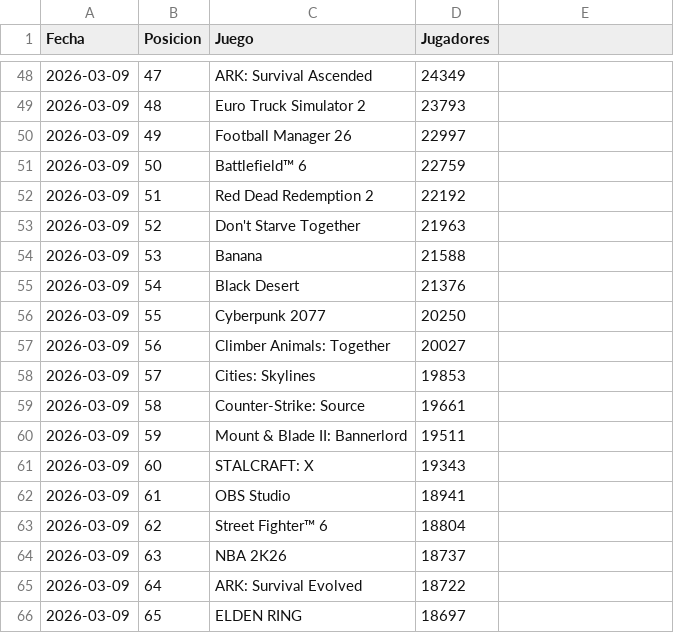
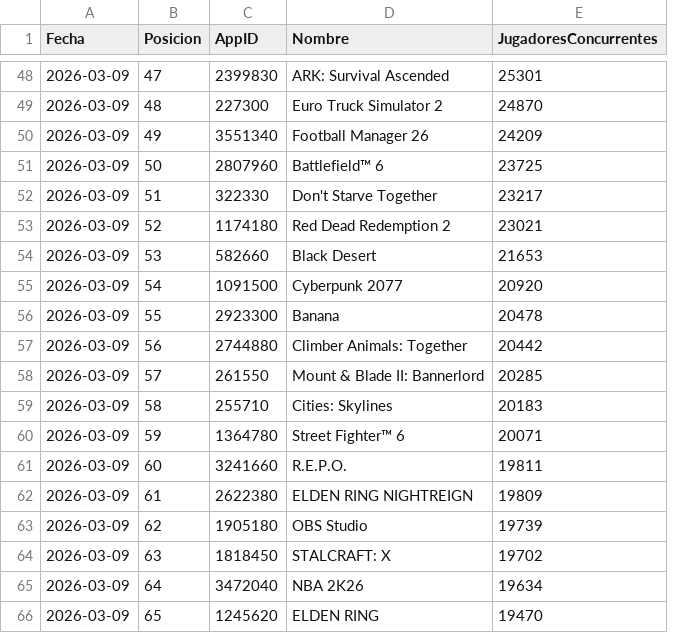
Before and after one commit to PabloOR58/spvj, a CSV file: listado_juegos.csv, drawn as a sheet; only a part is shown, gaps mark what is left out; removed rows and columns are numbered as before the commit, all else as after; the diff covers the shown part only; the diff names each change by its address in the sheet, - before the commit and + after, or states it on an @@ line.

```diff
--- a/listado_juegos.csv
+++ b/listado_juegos.csv
+column C (AppID), rows 48-66: 2399830 | 227300 | 3551340 | 2807960 | 322330 | 1174180 | 582660 | 1091500 | 2923300 | 2744880 | 261550 | 255710 | 1364780 | 3241660 | 2622380 | 1905180 | 1818450 | 3472040 | 1245620
-column D (Jugadores), rows 48-66: 24349 | 23793 | 22997 | 22759 | 22192 | 21963 | 21588 | 21376 | 20250 | 20027 | 19853 | 19661 | 19511 | 19343 | 18941 | 18804 | 18737 | 18722 | 18697
-D1: Juego
+D1: Nombre
-E1: (empty)
+E1: JugadoresConcurrentes
-E48 (JugadoresConcurrentes): (empty)
+E48 (JugadoresConcurrentes): 25301
-E49 (JugadoresConcurrentes): (empty)
+E49 (JugadoresConcurrentes): 24870
-E50 (JugadoresConcurrentes): (empty)
+E50 (JugadoresConcurrentes): 24209
-E51 (JugadoresConcurrentes): (empty)
+E51 (JugadoresConcurrentes): 23725
-D52 (Nombre): Red Dead Redemption 2
+D52 (Nombre): Don't Starve Together
-E52 (JugadoresConcurrentes): (empty)
+E52 (JugadoresConcurrentes): 23217
-D53 (Nombre): Don't Starve Together
+D53 (Nombre): Red Dead Redemption 2
-E53 (JugadoresConcurrentes): (empty)
+E53 (JugadoresConcurrentes): 23021
-D54 (Nombre): Banana
+D54 (Nombre): Black Desert
-E54 (JugadoresConcurrentes): (empty)
+E54 (JugadoresConcurrentes): 21653
-D55 (Nombre): Black Desert
+D55 (Nombre): Cyberpunk 2077
-E55 (JugadoresConcurrentes): (empty)
+E55 (JugadoresConcurrentes): 20920
-D56 (Nombre): Cyberpunk 2077
+D56 (Nombre): Banana
-E56 (JugadoresConcurrentes): (empty)
+E56 (JugadoresConcurrentes): 20478
-E57 (JugadoresConcurrentes): (empty)
+E57 (JugadoresConcurrentes): 20442
-D58 (Nombre): Cities: Skylines
+D58 (Nombre): Mount & Blade II: Bannerlord
-E58 (JugadoresConcurrentes): (empty)
+E58 (JugadoresConcurrentes): 20285
-D59 (Nombre): Counter-Strike: Source
+D59 (Nombre): Cities: Skylines
-E59 (JugadoresConcurrentes): (empty)
+E59 (JugadoresConcurrentes): 20183
-D60 (Nombre): Mount & Blade II: Bannerlord
+D60 (Nombre): Street Fighter™ 6
-E60 (JugadoresConcurrentes): (empty)
+E60 (JugadoresConcurrentes): 20071
-D61 (Nombre): STALCRAFT: X
+D61 (Nombre): R.E.P.O.
-E61 (JugadoresConcurrentes): (empty)
+E61 (JugadoresConcurrentes): 19811
-D62 (Nombre): OBS Studio
+D62 (Nombre): ELDEN RING NIGHTREIGN
-E62 (JugadoresConcurrentes): (empty)
+E62 (JugadoresConcurrentes): 19809
-D63 (Nombre): Street Fighter™ 6
+D63 (Nombre): OBS Studio
-E63 (JugadoresConcurrentes): (empty)
+E63 (JugadoresConcurrentes): 19739
-D64 (Nombre): NBA 2K26
+D64 (Nombre): STALCRAFT: X
-E64 (JugadoresConcurrentes): (empty)
+E64 (JugadoresConcurrentes): 19702
-D65 (Nombre): ARK: Survival Evolved
+D65 (Nombre): NBA 2K26
-E65 (JugadoresConcurrentes): (empty)
+E65 (JugadoresConcurrentes): 19634
-E66 (JugadoresConcurrentes): (empty)
+E66 (JugadoresConcurrentes): 19470
```
Also changed, not shown: 121 edited cells elsewhere in this file, 2 other files.
